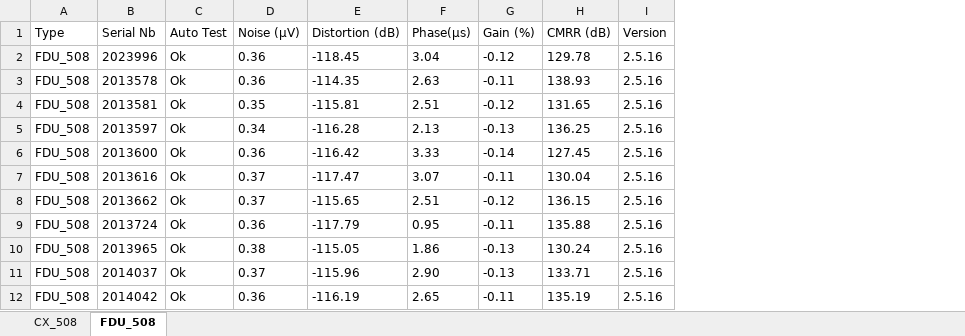
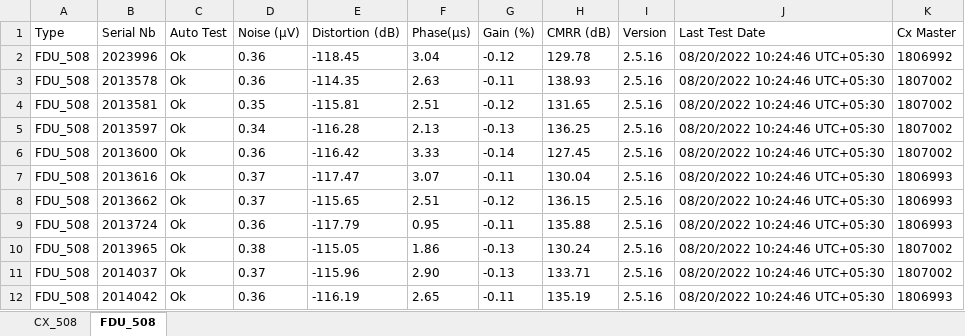
Before and after one commit to Djletun/csv_analiz_509xt_data, an Excel workbook: result.xlsx, sheet FDU_508, drawn as a sheet; only a part is shown; values as stored, in another font and other column widths than the file's, no borders; the diff names each change by its address in the sheet, - before the commit and + after, or states it on an @@ line.

```diff
--- a/result.xlsx (sheet FDU_508)
+++ b/result.xlsx (sheet FDU_508)
+column J (Last Test Date), rows 2-12: all 08/20/2022 10:24:46 UTC+05:30
+column K (Cx Master), rows 2-12: 1806992 | 1807002 | 1807002 | 1807002 | 1807002 | 1806993 | 1806993 | 1806993 | 1807002 | 1807002 | 1806993
```
Also changed, not shown: 2 other files.
